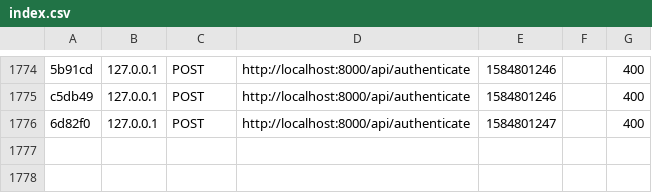
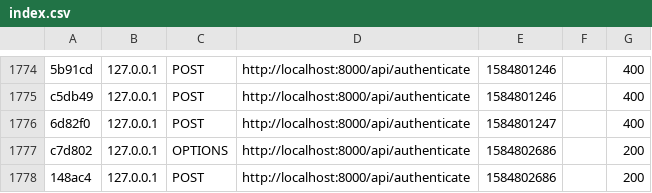
Before and after one commit to tzymni/bursztyn_crm, a CSV file: server/var/cache/dev/profiler/index.csv, drawn as a sheet; only a part is shown, gaps mark what is left out.

```diff
--- a/server/var/cache/dev/profiler/index.csv
+++ b/server/var/cache/dev/profiler/index.csv
@@ -1776 +1776,3 @@ c5db49,127.0.0.1,POST,http://localhost:8000/api/authenticate,1584801246,,400
 6d82f0,127.0.0.1,POST,http://localhost:8000/api/authenticate,1584801247,,400
+c7d802,127.0.0.1,OPTIONS,http://localhost:8000/api/authenticate,1584802686,,200
+148ac4,127.0.0.1,POST,http://localhost:8000/api/authenticate,1584802686,,200
```
Also changed, not shown: 4 other files.
